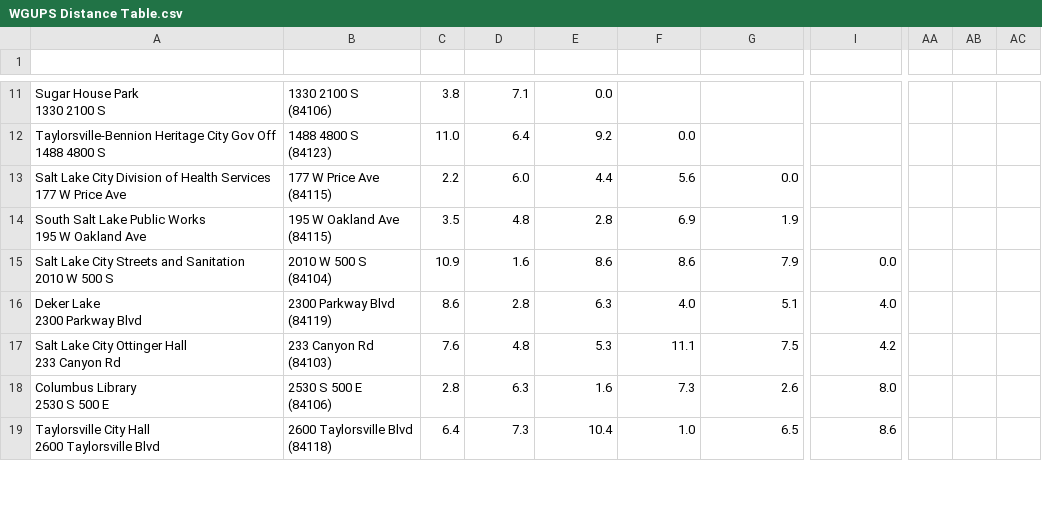
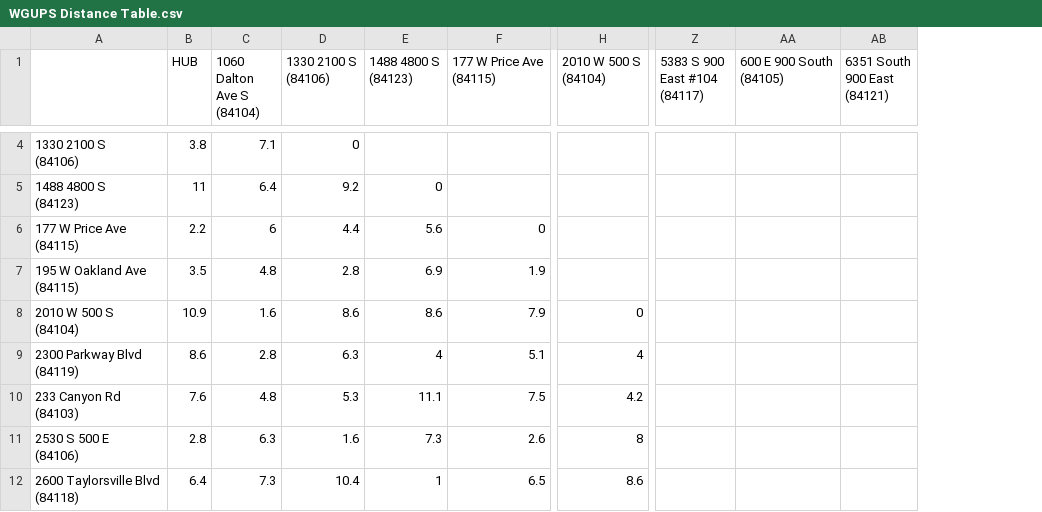
Before and after one commit to thanhbrandon/Delivery-Routing-and-Tracking-Simulation, a CSV file: Delievery Routing and Tracking Simulation/WGUPS Distance Table.csv, drawn as a sheet; only a part is shown, gaps mark what is left out; removed rows and columns are numbered as before the commit, all else as after; rows hold the shown columns only; ↵ is a line break in a cell; the diff covers the shown part only; the diff names each change by its address in the sheet, - before the commit and + after, or states it on an @@ line.

Commit message:
Update Project Removed files Updated main functions

```diff
--- a/Delievery Routing and Tracking Simulation/WGUPS Distance Table.csv
+++ b/Delievery Routing and Tracking Simulation/WGUPS Distance Table.csv
-column A, rows 11-19: Sugar House Park ↵ 1330 2100 S | Taylorsville-Bennion Heritage City Gov Off ↵ 1488 4800 S | Salt Lake City Division of Health Services ↵ 177 W Price Ave | South Salt Lake Public Works ↵ 195 W Oakland Ave | Salt Lake City Streets and Sanitation ↵ 2010 W 500 S | Deker Lake ↵ 2300 Parkway Blvd | Salt Lake City Ottinger Hall ↵ 233 Canyon Rd | Columbus Library ↵ 2530 S 500 E | Taylorsville City Hall ↵ 2600 Taylorsville Blvd
-column AA, empty
-column AB, empty
-column AC, empty
+column Z (5383 S 900 East #104 (84117)), empty
+column AA (600 E 900 South (84105)), empty
+column AB (6351 South 900 East (84121)), empty
-row 1: (empty)
+row 1:  | HUB | 1060 Dalton Ave S ↵ (84104) | 1330 2100 S ↵ (84106) | 1488 4800 S ↵ (84123) | 177 W Price Ave ↵ (84115) | 2010 W 500 S ↵ (84104) | 5383 S 900 East #104 ↵ (84117) | 600 E 900 South ↵ (84105) | 6351 South 900 East ↵ (84121)
-D4 (1330 2100 S (84106)): 0.0
+D4 (1330 2100 S (84106)): 0
-B5 (HUB): 11.0
+B5 (HUB): 11
-E5 (1488 4800 S (84123)): 0.0
+E5 (1488 4800 S (84123)): 0
-C6 (1060 Dalton Ave S (84104)): 6.0
+C6 (1060 Dalton Ave S (84104)): 6
-F6 (177 W Price Ave (84115)): 0.0
+F6 (177 W Price Ave (84115)): 0
-H8 (2010 W 500 S (84104)): 0.0
+H8 (2010 W 500 S (84104)): 0
-E9 (1488 4800 S (84123)): 4.0
+E9 (1488 4800 S (84123)): 4
-H9 (2010 W 500 S (84104)): 4.0
+H9 (2010 W 500 S (84104)): 4
-H11 (2010 W 500 S (84104)): 8.0
+H11 (2010 W 500 S (84104)): 8
-E12 (1488 4800 S (84123)): 1.0
+E12 (1488 4800 S (84123)): 1
```
Also changed, not shown: 7 removed rows and 50 edited cells elsewhere in this file, Delievery Routing and Tracking Simulation/WGUPS Package File.csv, 6 other files.
